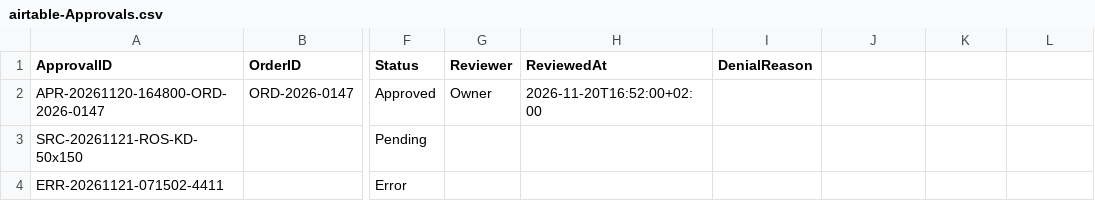
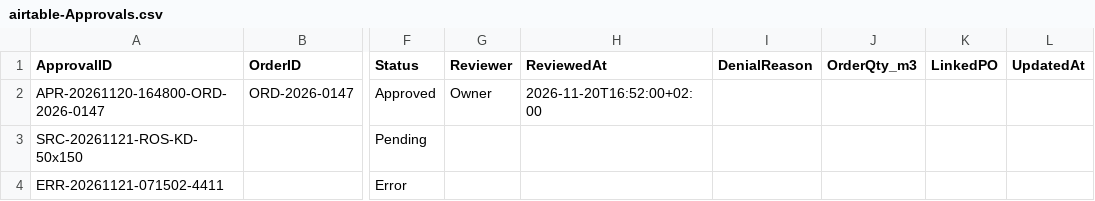
Before and after one commit to abaluwa-art/abijeff-ai-agency, a CSV file: templates/airtable-Approvals.csv, drawn as a sheet; only a part is shown, gaps mark what is left out; the diff names each change by its address in the sheet, - before the commit and + after, or states it on an @@ line.

```diff
--- a/templates/airtable-Approvals.csv
+++ b/templates/airtable-Approvals.csv
-J1: (empty)
+J1: OrderQty_m3
-K1: (empty)
+K1: LinkedPO
-L1: (empty)
+L1: UpdatedAt
```
Also changed, not shown: templates/airtable-Suppliers.csv, 23 other files.
